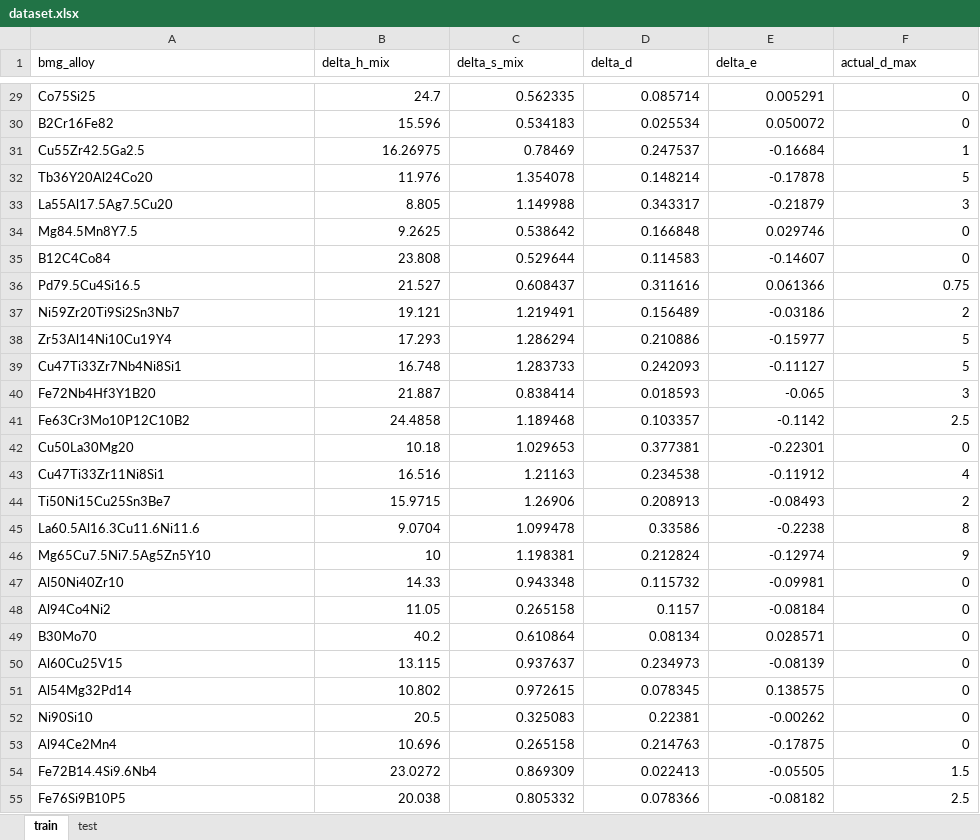
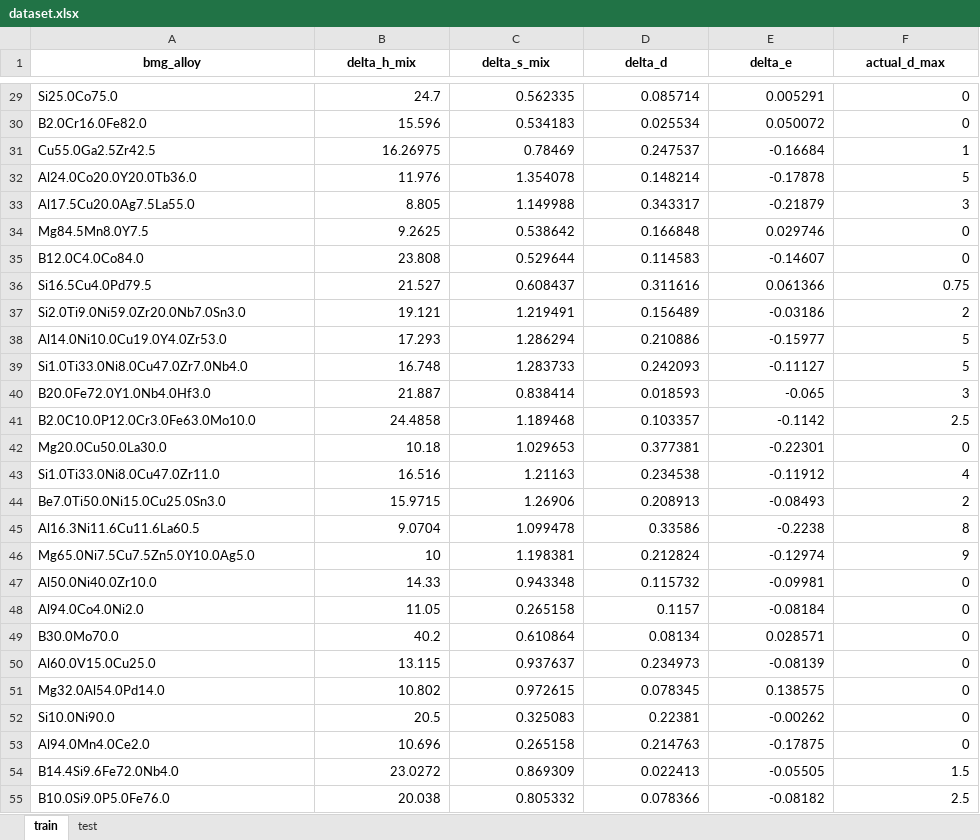
Before and after one commit to psymbio/bmg, an Excel workbook: dataset.xlsx, sheet train, drawn as a sheet; only a part is shown, gaps mark what is left out; values as stored, in another font and other column widths than the file's, no borders; the diff covers the shown part only; the diff names each change by its address in the sheet, - before the commit and + after, or states it on an @@ line.

```diff
--- a/dataset.xlsx (sheet train)
+++ b/dataset.xlsx (sheet train)
@@ A1:F1 bold: off → on, alignment: left → center @@
-A29 (bmg_alloy): Co75Si25
+A29 (bmg_alloy): Si25.0Co75.0
-A30 (bmg_alloy): B2Cr16Fe82
+A30 (bmg_alloy): B2.0Cr16.0Fe82.0
-A31 (bmg_alloy): Cu55Zr42.5Ga2.5
+A31 (bmg_alloy): Cu55.0Ga2.5Zr42.5
-A32 (bmg_alloy): Tb36Y20Al24Co20
+A32 (bmg_alloy): Al24.0Co20.0Y20.0Tb36.0
-A33 (bmg_alloy): La55Al17.5Ag7.5Cu20
+A33 (bmg_alloy): Al17.5Cu20.0Ag7.5La55.0
-A34 (bmg_alloy): Mg84.5Mn8Y7.5
+A34 (bmg_alloy): Mg84.5Mn8.0Y7.5
-A35 (bmg_alloy): B12C4Co84
+A35 (bmg_alloy): B12.0C4.0Co84.0
-A36 (bmg_alloy): Pd79.5Cu4Si16.5
+A36 (bmg_alloy): Si16.5Cu4.0Pd79.5
-A37 (bmg_alloy): Ni59Zr20Ti9Si2Sn3Nb7
+A37 (bmg_alloy): Si2.0Ti9.0Ni59.0Zr20.0Nb7.0Sn3.0
-A38 (bmg_alloy): Zr53Al14Ni10Cu19Y4
+A38 (bmg_alloy): Al14.0Ni10.0Cu19.0Y4.0Zr53.0
-A39 (bmg_alloy): Cu47Ti33Zr7Nb4Ni8Si1
+A39 (bmg_alloy): Si1.0Ti33.0Ni8.0Cu47.0Zr7.0Nb4.0
-A40 (bmg_alloy): Fe72Nb4Hf3Y1B20
+A40 (bmg_alloy): B20.0Fe72.0Y1.0Nb4.0Hf3.0
-A41 (bmg_alloy): Fe63Cr3Mo10P12C10B2
+A41 (bmg_alloy): B2.0C10.0P12.0Cr3.0Fe63.0Mo10.0
-A42 (bmg_alloy): Cu50La30Mg20
+A42 (bmg_alloy): Mg20.0Cu50.0La30.0
-A43 (bmg_alloy): Cu47Ti33Zr11Ni8Si1
+A43 (bmg_alloy): Si1.0Ti33.0Ni8.0Cu47.0Zr11.0
-A44 (bmg_alloy): Ti50Ni15Cu25Sn3Be7
+A44 (bmg_alloy): Be7.0Ti50.0Ni15.0Cu25.0Sn3.0
-A45 (bmg_alloy): La60.5Al16.3Cu11.6Ni11.6
+A45 (bmg_alloy): Al16.3Ni11.6Cu11.6La60.5
-A46 (bmg_alloy): Mg65Cu7.5Ni7.5Ag5Zn5Y10
+A46 (bmg_alloy): Mg65.0Ni7.5Cu7.5Zn5.0Y10.0Ag5.0
-A47 (bmg_alloy): Al50Ni40Zr10
+A47 (bmg_alloy): Al50.0Ni40.0Zr10.0
-A48 (bmg_alloy): Al94Co4Ni2
+A48 (bmg_alloy): Al94.0Co4.0Ni2.0
-A49 (bmg_alloy): B30Mo70
+A49 (bmg_alloy): B30.0Mo70.0
-A50 (bmg_alloy): Al60Cu25V15
+A50 (bmg_alloy): Al60.0V15.0Cu25.0
-A51 (bmg_alloy): Al54Mg32Pd14
+A51 (bmg_alloy): Mg32.0Al54.0Pd14.0
-A52 (bmg_alloy): Ni90Si10
+A52 (bmg_alloy): Si10.0Ni90.0
-A53 (bmg_alloy): Al94Ce2Mn4
+A53 (bmg_alloy): Al94.0Mn4.0Ce2.0
-A54 (bmg_alloy): Fe72B14.4Si9.6Nb4
+A54 (bmg_alloy): B14.4Si9.6Fe72.0Nb4.0
-A55 (bmg_alloy): Fe76Si9B10P5
+A55 (bmg_alloy): B10.0Si9.0P5.0Fe76.0
```
Also changed, not shown: 1025 edited cells elsewhere in this sheet, sheet test, dataset_rnn.xlsx, dataset_rnn_full.xlsx, 22 other files.
